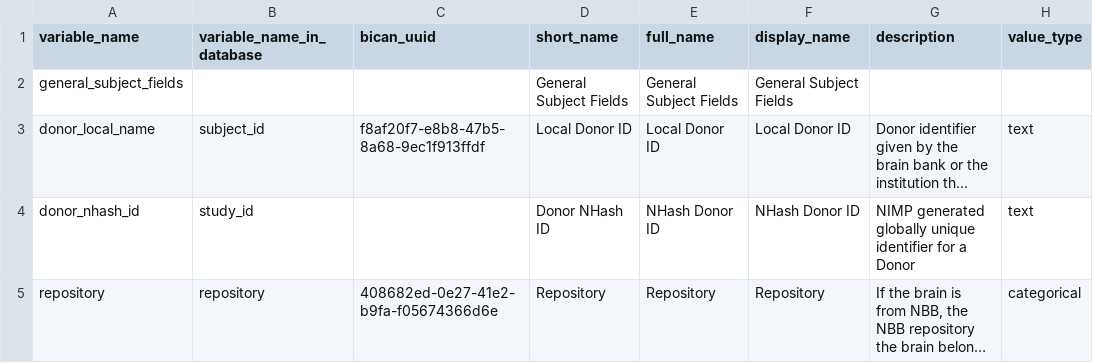
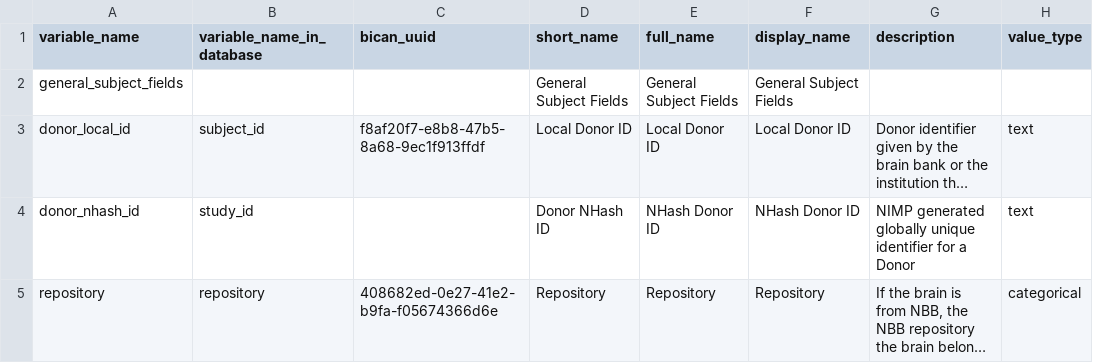
Before and after one commit to UTHealth-Data-Science/bican_specimen_portal_metadata, a CSV file: terminology.csv, drawn as a sheet; only a part is shown; long unchanged cells end in …; the diff covers the shown part only; the diff names each change by its address in the sheet, - before the commit and + after, or states it on an @@ line.

Commit message:
Modified the codes and descriptions of 5 fields.
Modified the value sets for the following elements.

1. dissociated_cell_sample_cell_label_barcode
2. enriched_cell_sample_cell_label_barcode
3. library_r1_r2_index
4. amplified_cdna_rna_amplification_pass_fail
5. library_prep_pass_fail

The code was copied over to the label and the label was copied over to the description.

e.g. "Pass/#/The RNA amplification passed the QA/QC/#/|" was changed to --> "Pass/#/Pass/#/The RNA amplification passed the QA/QC|"

Furthermore, the following were reverted back to their originals (these were recently changed).
donor_local_name --> donor_local_id
slab_local_name --> local_slab_id

```diff
--- a/terminology.csv
+++ b/terminology.csv
-A3 (variable_name): donor_local_name
+A3 (variable_name): donor_local_id
```
Also changed, not shown: 5 edited cells elsewhere in this file, 1 other file.
